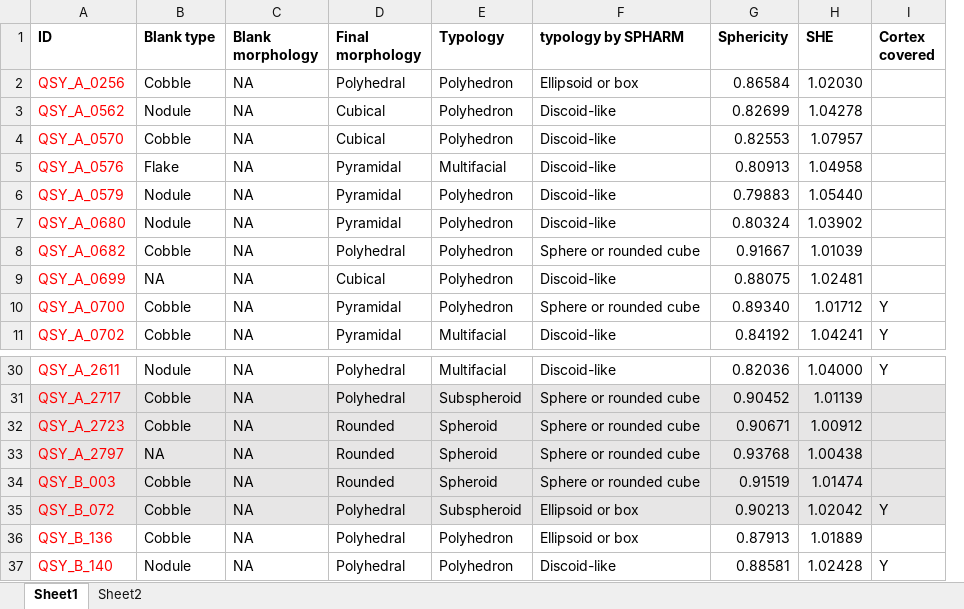
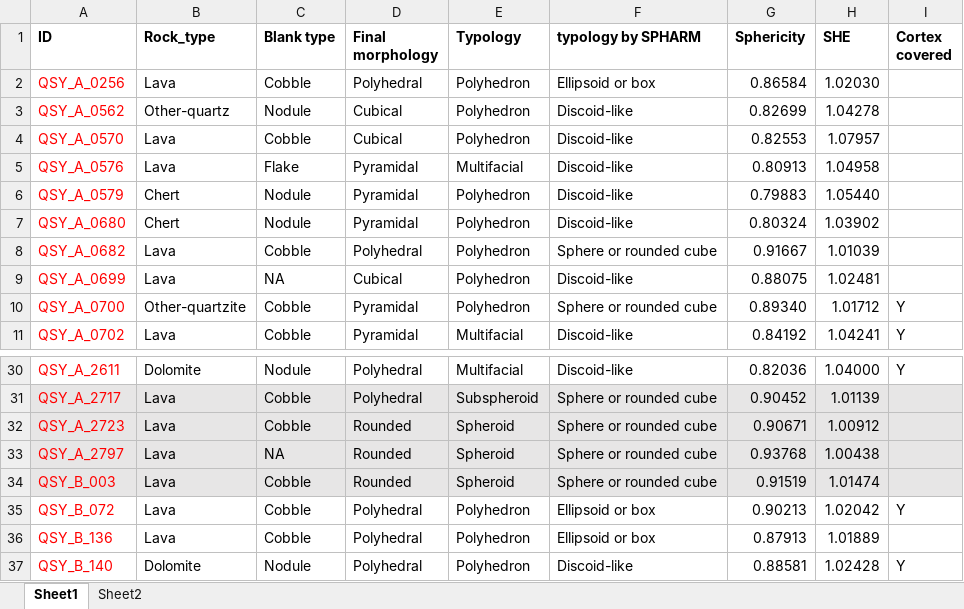
Before and after one commit to zhiye0927/QSY-Spheroids-Study, an Excel workbook: analysis/data/derived_data/core_typology_morphological_parameters.xlsx, sheet Sheet1, drawn as a sheet; only a part is shown, gaps mark what is left out; values as stored, in another font and other column widths than the file's, no borders; removed rows and columns are numbered as before the commit, all else as after; the diff names each change by its address in the sheet, - before the commit and + after, or states it on an @@ line.

```diff
--- a/analysis/data/derived_data/core_typology_morphological_parameters.xlsx (sheet Sheet1)
+++ b/analysis/data/derived_data/core_typology_morphological_parameters.xlsx (sheet Sheet1)
+column B (Rock_type), rows 2-11: Lava | Other-quartz | Lava | Lava | Chert | Chert | Lava | Lava | Other-quartzite | Lava; rows 30-37: Dolomite | Lava | Lava | Lava | Lava | Lava | Lava | Dolomite
-column C (Blank morphology), rows 2-11: all NA; rows 30-37: all NA
-A35 fill: #E7E6E6
+A35 fill: none
-C35 fill: #E7E6E6
+C35 fill: none
-D35:I35 fill: #E7E6E6
+D35:I35 fill: none
-E35 (Typology): Subspheroid
+E35 (Typology): Polyhedron
```
Also changed, not shown: analysis/data/derived_data/QSY_lithic_assemblage.xlsx, analysis/data/derived_data/cores_spheroids_size.xlsx, 14 other files.
